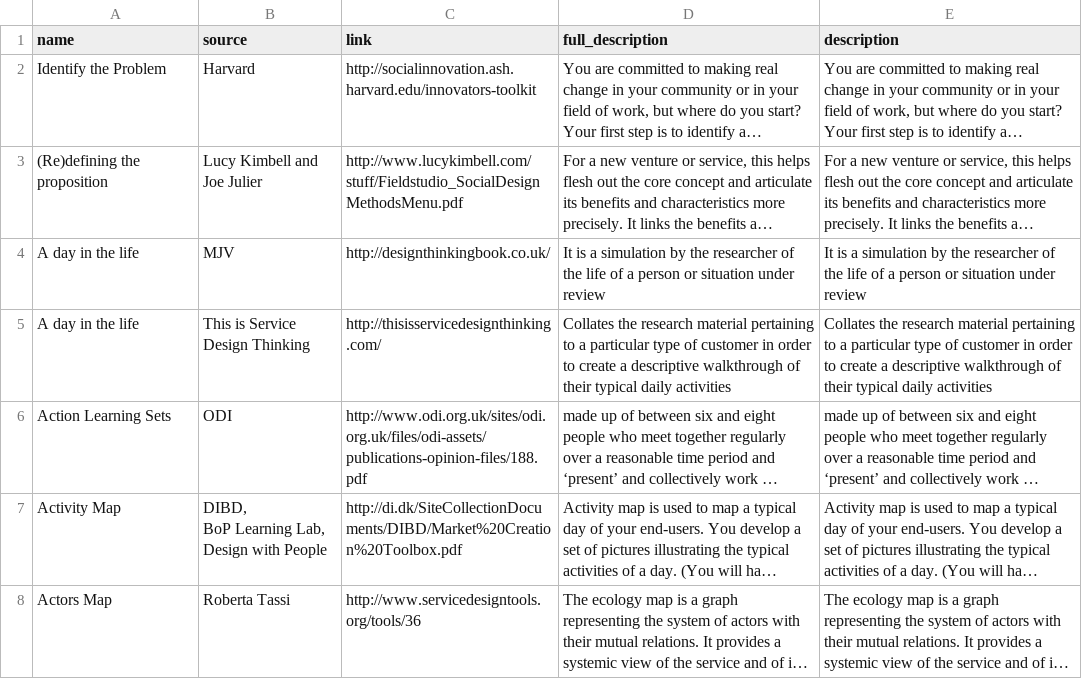
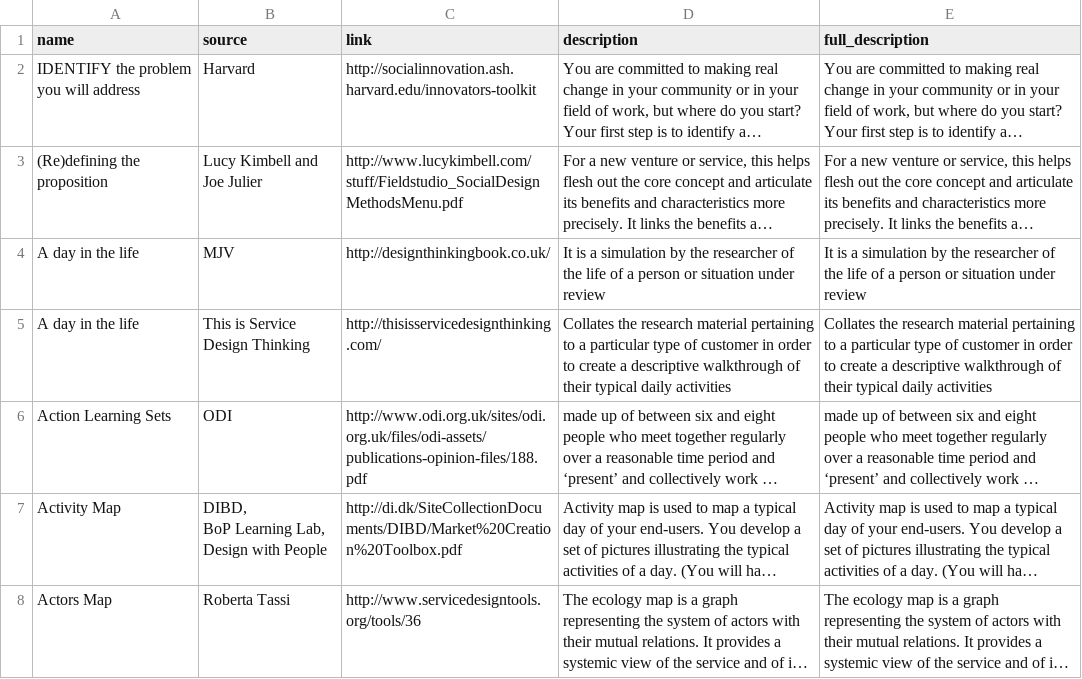
Before and after one commit to joemclean/ipiplatform, a CSV file: db/resources.csv, drawn as a sheet; only a part is shown; long unchanged cells end in …; the diff names each change by its address in the sheet, - before the commit and + after, or states it on an @@ line.

```diff
--- a/db/resources.csv
+++ b/db/resources.csv
-D1: full_description
+D1: description
-E1: description
+E1: full_description
-A2 (name): Identify the Problem
+A2 (name): IDENTIFY the problem you will address
```
Also changed, not shown: 1 other file.
